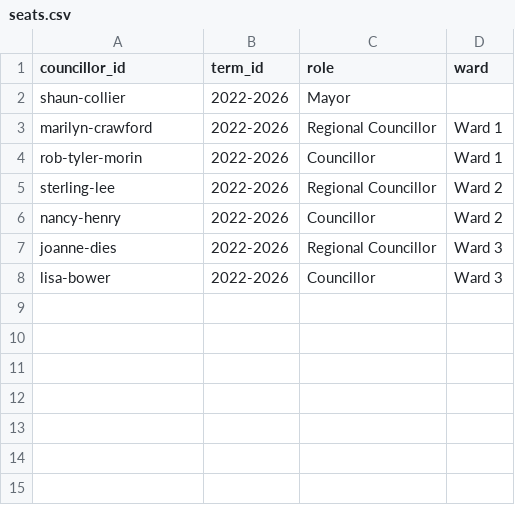
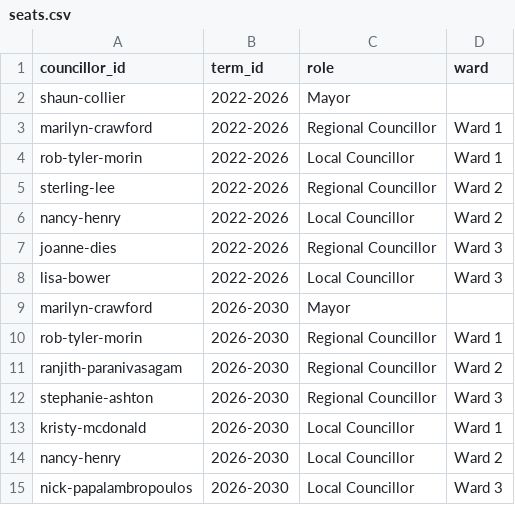
Before and after one commit to T-Nobss/ajax-council-tracker, a CSV file: data/seats.csv, drawn as a sheet.

```diff
--- a/data/seats.csv
+++ b/data/seats.csv
@@ -3,6 +3,13 @@ shaun-collier,2022-2026,Mayor,
 marilyn-crawford,2022-2026,Regional Councillor,Ward 1
-rob-tyler-morin,2022-2026,Councillor,Ward 1
+rob-tyler-morin,2022-2026,Local Councillor,Ward 1
 sterling-lee,2022-2026,Regional Councillor,Ward 2
-nancy-henry,2022-2026,Councillor,Ward 2
+nancy-henry,2022-2026,Local Councillor,Ward 2
 joanne-dies,2022-2026,Regional Councillor,Ward 3
-lisa-bower,2022-2026,Councillor,Ward 3
+lisa-bower,2022-2026,Local Councillor,Ward 3
+marilyn-crawford,2026-2030,Mayor,
+rob-tyler-morin,2026-2030,Regional Councillor,Ward 1
+ranjith-paranivasagam,2026-2030,Regional Councillor,Ward 2
+stephanie-ashton,2026-2030,Regional Councillor,Ward 3
+kristy-mcdonald,2026-2030,Local Councillor,Ward 1
+nancy-henry,2026-2030,Local Councillor,Ward 2
+nick-papalambropoulos,2026-2030,Local Councillor,Ward 3
```
Also changed, not shown: 5 other files.
